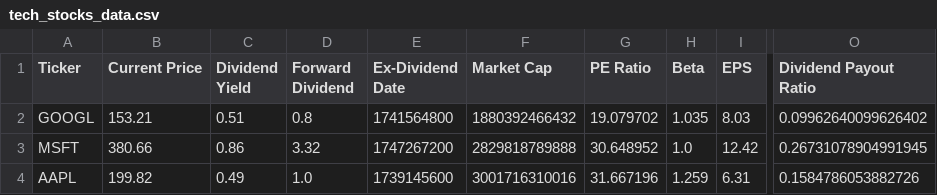
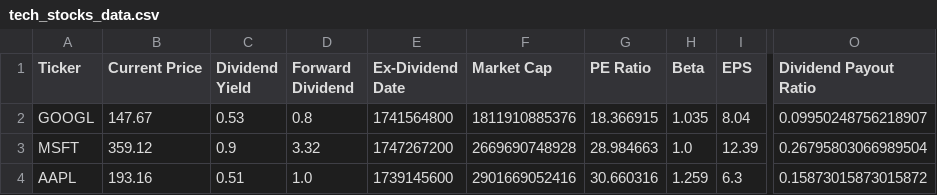
Before and after one commit to D14b0l1c/yahoo-finance, a CSV file: data/tech_stocks_data.csv, drawn as a sheet; only a part is shown, gaps mark what is left out; the diff names each change by its address in the sheet, - before the commit and + after, or states it on an @@ line.

```diff
--- a/data/tech_stocks_data.csv
+++ b/data/tech_stocks_data.csv
-B2 (Current Price): 153.21
+B2 (Current Price): 147.67
-C2 (Dividend Yield): 0.51
+C2 (Dividend Yield): 0.53
-F2 (Market Cap): 1880392466432
+F2 (Market Cap): 1811910885376
-G2 (PE Ratio): 19.079702
+G2 (PE Ratio): 18.366915
-I2 (EPS): 8.03
+I2 (EPS): 8.04
-O2 (Dividend Payout Ratio): 0.09962640099626402
+O2 (Dividend Payout Ratio): 0.09950248756218907
-B3 (Current Price): 380.66
+B3 (Current Price): 359.12
-C3 (Dividend Yield): 0.86
+C3 (Dividend Yield): 0.9
-F3 (Market Cap): 2829818789888
+F3 (Market Cap): 2669690748928
-G3 (PE Ratio): 30.648952
+G3 (PE Ratio): 28.984663
-I3 (EPS): 12.42
+I3 (EPS): 12.39
-O3 (Dividend Payout Ratio): 0.26731078904991945
+O3 (Dividend Payout Ratio): 0.26795803066989504
-B4 (Current Price): 199.82
+B4 (Current Price): 193.16
-C4 (Dividend Yield): 0.49
+C4 (Dividend Yield): 0.51
-F4 (Market Cap): 3001716310016
+F4 (Market Cap): 2901669052416
-G4 (PE Ratio): 31.667196
+G4 (PE Ratio): 30.660316
-I4 (EPS): 6.31
+I4 (EPS): 6.3
-O4 (Dividend Payout Ratio): 0.1584786053882726
+O4 (Dividend Payout Ratio): 0.15873015873015872
```
Also changed, not shown: 10 other files.
